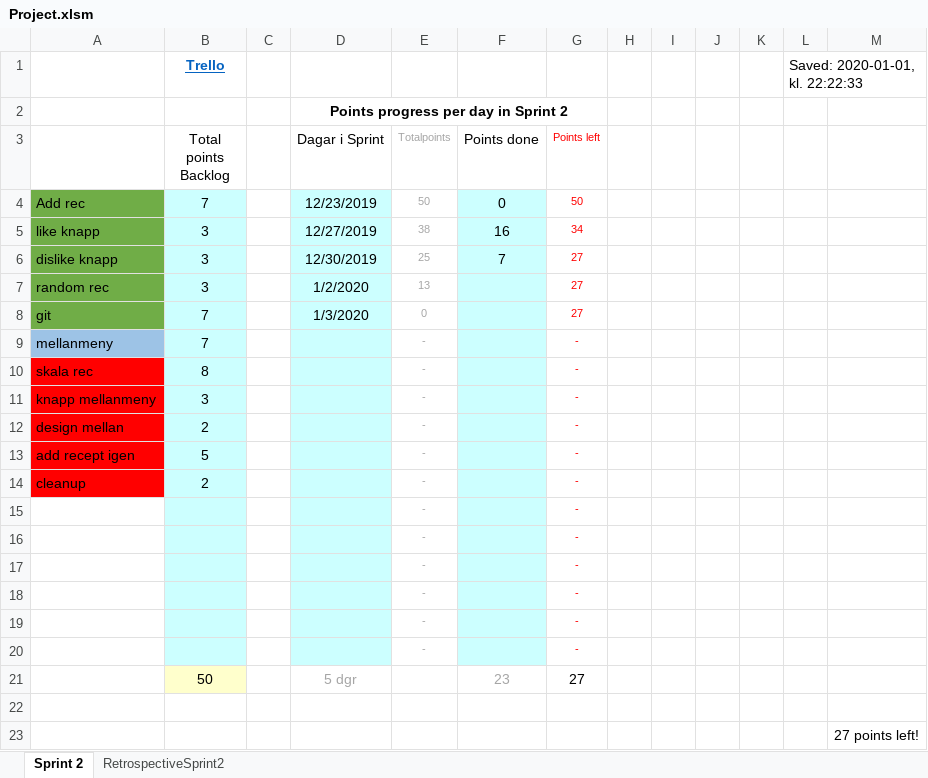
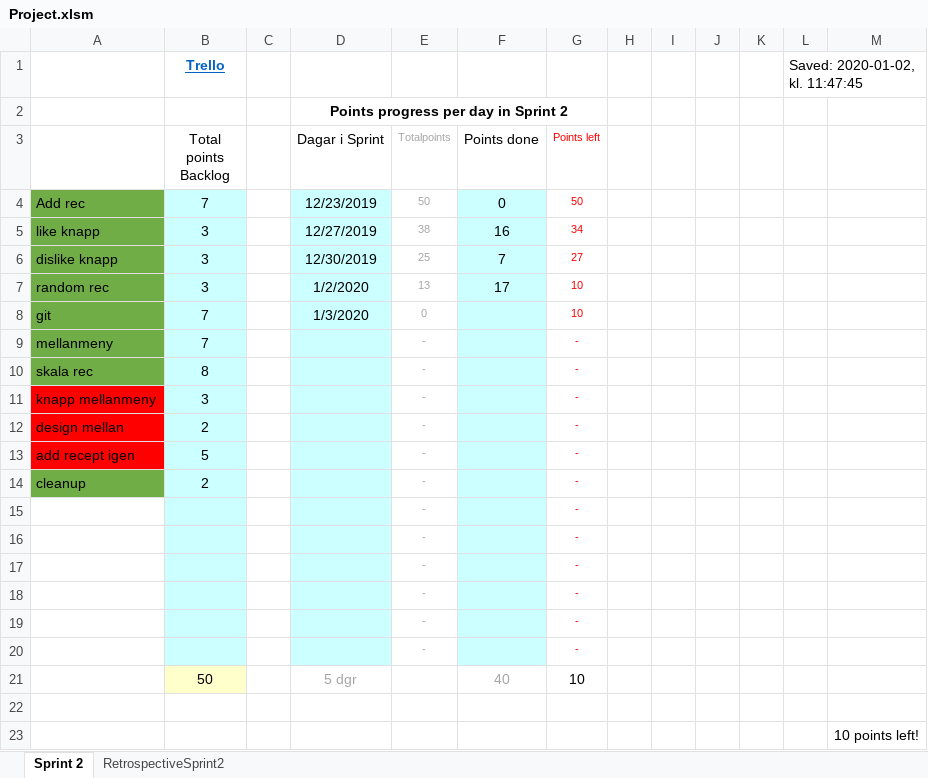
Before and after one commit to oscrj/Scrum-Project, an Excel workbook: Project.xlsm, sheet Sprint 2, drawn as a sheet; values as stored, in another font and other column widths than the file's, no borders; charts and pictures not drawn; the diff names each change by its address in the sheet, - before the commit and + after, or states it on an @@ line.

Commit message:
burndownchart updated

```diff
--- a/Project.xlsm (sheet Sprint 2)
+++ b/Project.xlsm (sheet Sprint 2)
-L1: Saved: 2020-01-01, kl. 22:22:33
+L1: Saved: 2020-01-02, kl. 11:47:45
-F7 (Points done): (empty)
+F7 (Points done): 17
-G7:G8 (Points left): 27
+G7:G8 (Points left): 10
-A9 fill: #9DC3E6
+A9 fill: #70AD47
-A10 fill: #FF0000
+A10 fill: #70AD47
-A14 fill: #FF0000
+A14 fill: #70AD47
-F21 (Points done): 23
+F21 (Points done): 40
-G21 (Points left): 27
+G21 (Points left): 10
-M23: 27 points left!
+M23: 10 points left!
```
Also changed, not shown: charts or pictures.
